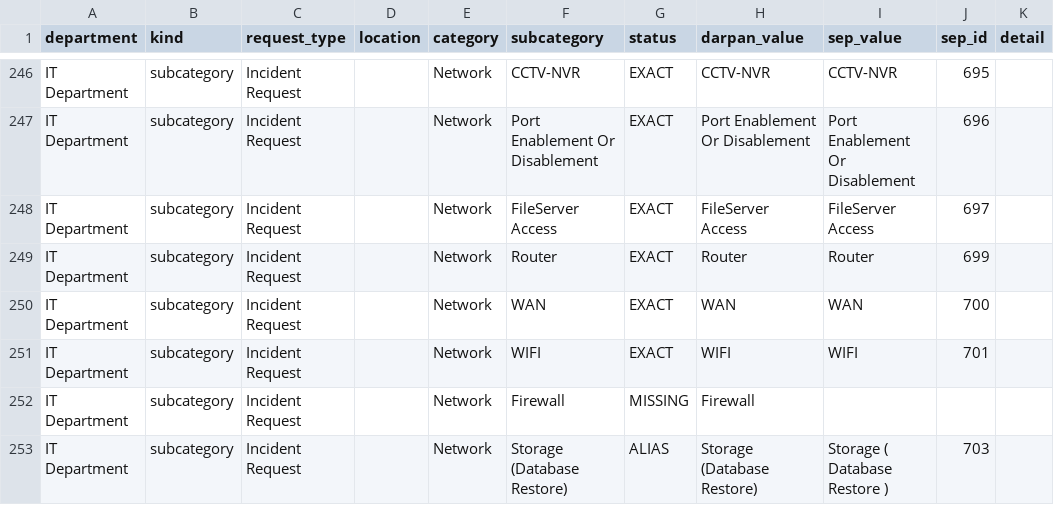
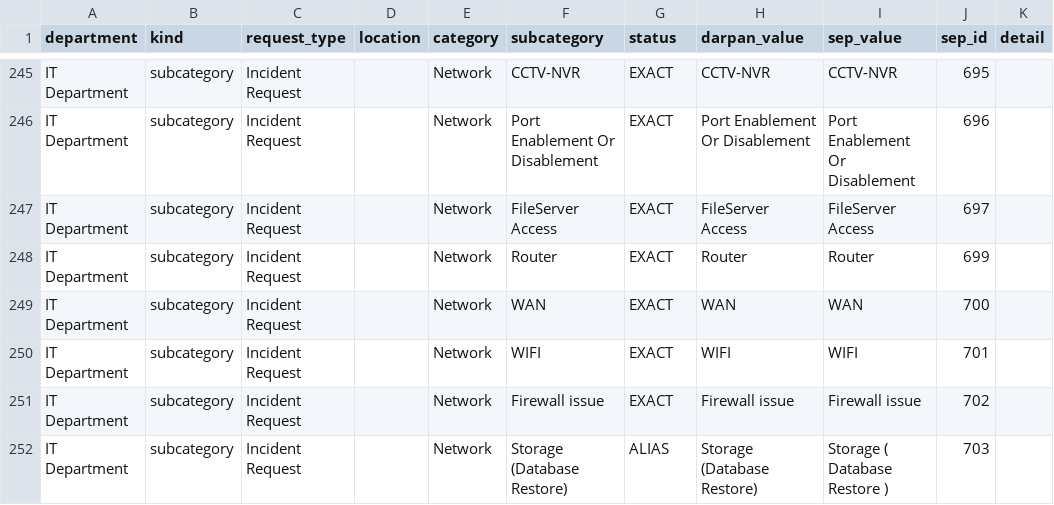
Before and after one commit to AbhishekChuiya/Vishakha-AI, a CSV file: sep_audit_results/sep_mapping_audit.csv, drawn as a sheet; only a part is shown, gaps mark what is left out; the diff covers the shown part only.

```diff
--- a/sep_audit_results/sep_mapping_audit.csv
+++ b/sep_audit_results/sep_mapping_audit.csv
@@ -251,3 +250,3 @@ IT Department,subcategory,Incident Request,,Network,WAN,EXACT,WAN,WAN,700,
 IT Department,subcategory,Incident Request,,Network,WIFI,EXACT,WIFI,WIFI,701,
-IT Department,subcategory,Incident Request,,Network,Firewall,MISSING,Firewall,,,
+IT Department,subcategory,Incident Request,,Network,Firewall issue,EXACT,Firewall issue,Firewall issue,702,
 IT Department,subcategory,Incident Request,,Network,Storage (Database Restore),ALIAS,Storage (Database Restore),Storage ( Database Restore ),703,
```
Also changed, not shown: 2 added rows, 1 removed row and 61 edited cells elsewhere in this file, 5 other files.
